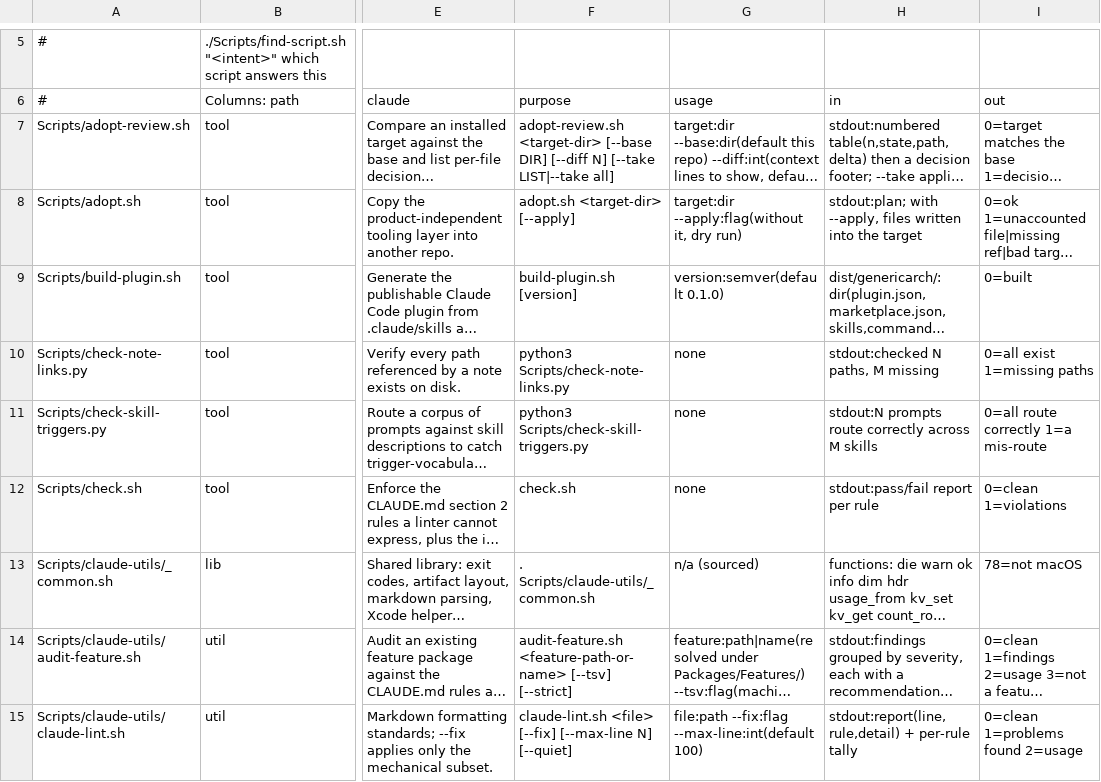
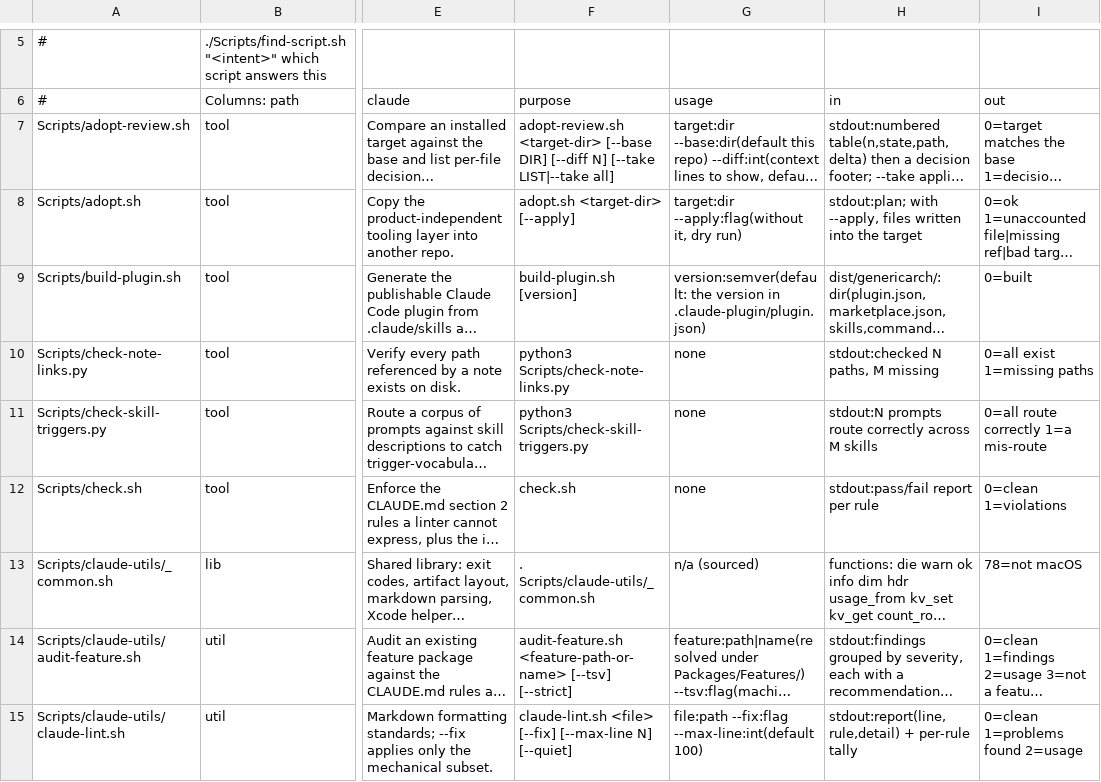
Before and after one commit to kalpesh-jetani/GenericArch, a TSV file: .claude/SCRIPTS.tsv, drawn as a sheet; only a part is shown, gaps mark what is left out; long unchanged cells end in …; the diff covers the shown part only; the diff names each change by its address in the sheet, - before the commit and + after, or states it on an @@ line.

```diff
--- a/.claude/SCRIPTS.tsv
+++ b/.claude/SCRIPTS.tsv
-G9 (usage): version:semver(default 0.1.0)
+G9 (usage): version:semver(default: the version in .claude-plugin/plugin.json)
```
Also changed, not shown: 2 edited cells elsewhere in this file, 5 other files.
